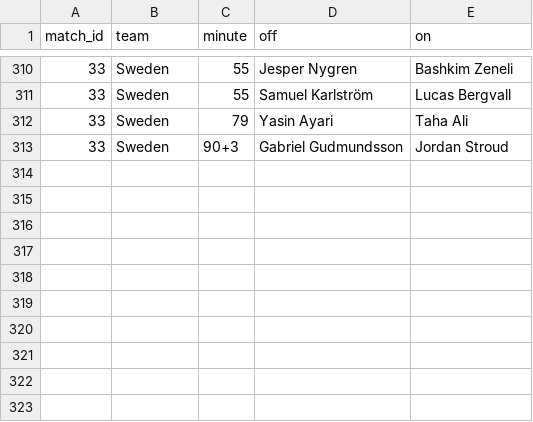
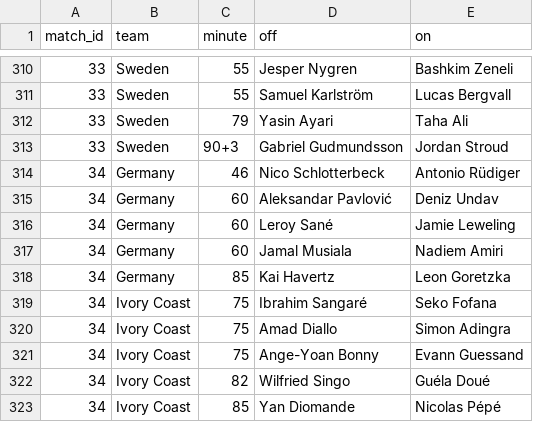
Before and after one commit to Godfrey811/wc2026friends, a CSV file: data/subs.csv, drawn as a sheet; only a part is shown, gaps mark what is left out; the diff names each change by its address in the sheet, - before the commit and + after, or states it on an @@ line.

```diff
--- a/data/subs.csv
+++ b/data/subs.csv
+row 314: 34 | Germany | 46 | Nico Schlotterbeck | Antonio Rüdiger
+row 315: 34 | Germany | 60 | Aleksandar Pavlović | Deniz Undav
+row 316: 34 | Germany | 60 | Leroy Sané | Jamie Leweling
+row 317: 34 | Germany | 60 | Jamal Musiala | Nadiem Amiri
+row 318: 34 | Germany | 85 | Kai Havertz | Leon Goretzka
+row 319: 34 | Ivory Coast | 75 | Ibrahim Sangaré | Seko Fofana
+row 320: 34 | Ivory Coast | 75 | Amad Diallo | Simon Adingra
+row 321: 34 | Ivory Coast | 75 | Ange-Yoan Bonny | Evann Guessand
+row 322: 34 | Ivory Coast | 82 | Wilfried Singo | Guéla Doué
+row 323: 34 | Ivory Coast | 85 | Yan Diomande | Nicolas Pépé
```
Also changed, not shown: data/goals.csv, data/matches.csv.
